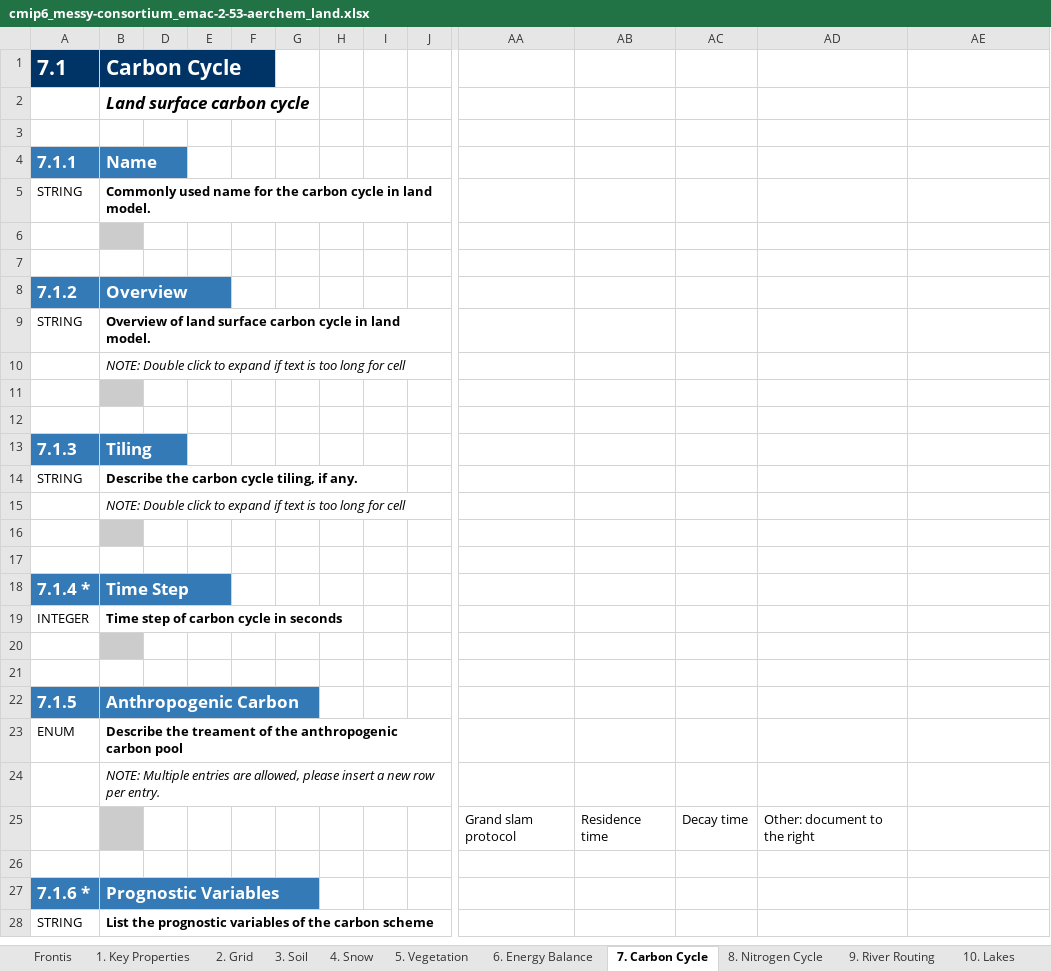
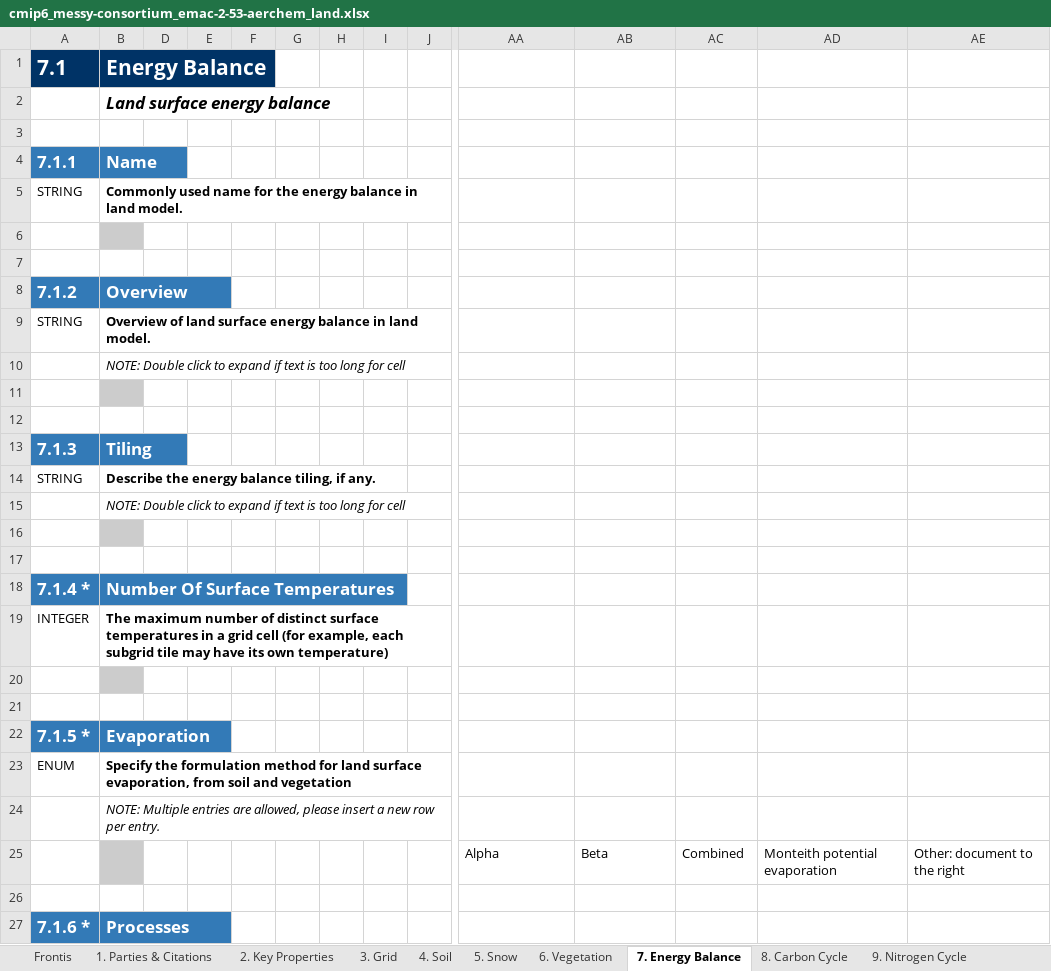
Before and after one commit to ES-DOC-INSTITUTIONAL/messy-consortium, an Excel workbook: cmip6/models/emac-2-53-aerchem/cmip6_messy-consortium_emac-2-53-aerchem_land.xlsx, sheet 7. Energy Balance, drawn as a sheet; only a part is shown, gaps mark what is left out; values as stored, in another font and other column widths than the file's, no borders; removed rows and columns are numbered as before the commit, all else as after; rows hold the shown columns only; the diff covers the shown part only; the diff names each change by its address in the sheet, - before the commit and + after, or states it on an @@ line.

```diff
--- a/cmip6/models/emac-2-53-aerchem/cmip6_messy-consortium_emac-2-53-aerchem_land.xlsx (sheet 7. Energy Balance)
+++ b/cmip6/models/emac-2-53-aerchem/cmip6_messy-consortium_emac-2-53-aerchem_land.xlsx (sheet 7. Energy Balance)
-sheet tab: 1. Key Properties
+sheet tab: 1. Parties & Citations
-sheet tab: 2. Grid
+sheet tab: 2. Key Properties
-sheet tab: 3. Soil
+sheet tab: 3. Grid
-sheet tab: 4. Snow
+sheet tab: 4. Soil
-sheet tab: 5. Vegetation
+sheet tab: 5. Snow
-sheet tab: 6. Energy Balance
+sheet tab: 6. Vegetation
-sheet tab: 7. Carbon Cycle
+sheet tab: 7. Energy Balance
-sheet tab: 8. Nitrogen Cycle
+sheet tab: 8. Carbon Cycle
-sheet tab: 9. River Routing
+sheet tab: 9. Nitrogen Cycle
-B1: Carbon Cycle
+B1: Energy Balance
-B2: Land surface carbon cycle
+B2: Land surface energy balance
-B5: …for the carbon cycle in land…
+B5: …for the energy balance in land…
-B9: …land surface carbon cycle in land…
+B9: …land surface energy balance in land…
-B14: Describe the carbon cycle tiling, if any.
+B14: Describe the energy balance tiling, if any.
-B18: Time Step
+B18: Number Of Surface Temperatures
-B19: Time step of carbon cycle in seconds
+B19: The maximum number of distinct surface temperatures in a grid cell (for example, each subgrid tile may have its own temperature)
-row 22: 7.1.5 | Anthropogenic Carbon
+row 22: 7.1.5 * | Evaporation
-B23: Describe the treament of the anthropogenic carbon pool
+B23: Specify the formulation method for land surface evaporation, from soil and vegetation
-row 25:  |  |  |  |  |  |  |  |  | Grand slam protocol | Residence time | Decay time | Other: document to the right
+row 25:  |  |  |  |  |  |  |  |  | Alpha | Beta | Combined | Monteith potential evaporation | Other: document to the right
-B27: Prognostic Variables
+B27: Processes
-row 28: STRING | List the prognostic variables of the carbon scheme
```
Also changed, not shown: 156 removed rows, 4 edited cells and cell formats elsewhere in this sheet, sheet 4. Soil, sheet 5. Snow, sheet 3. Grid, sheet 8. Carbon Cycle, sheet 6. Vegetation, sheet 2. Key Properties, 4 more sheets, other sheet tabs, hidden cells, cmip6/models/emac-2-53-aerchem/cmip6_messy-consortium_emac-2-53-aerchem_atmos.xlsx, cmip6/models/emac-2-53-aerchem/cmip6_messy-consortium_emac-2-53-aerchem_toplevel.xlsx, 11 other files.
